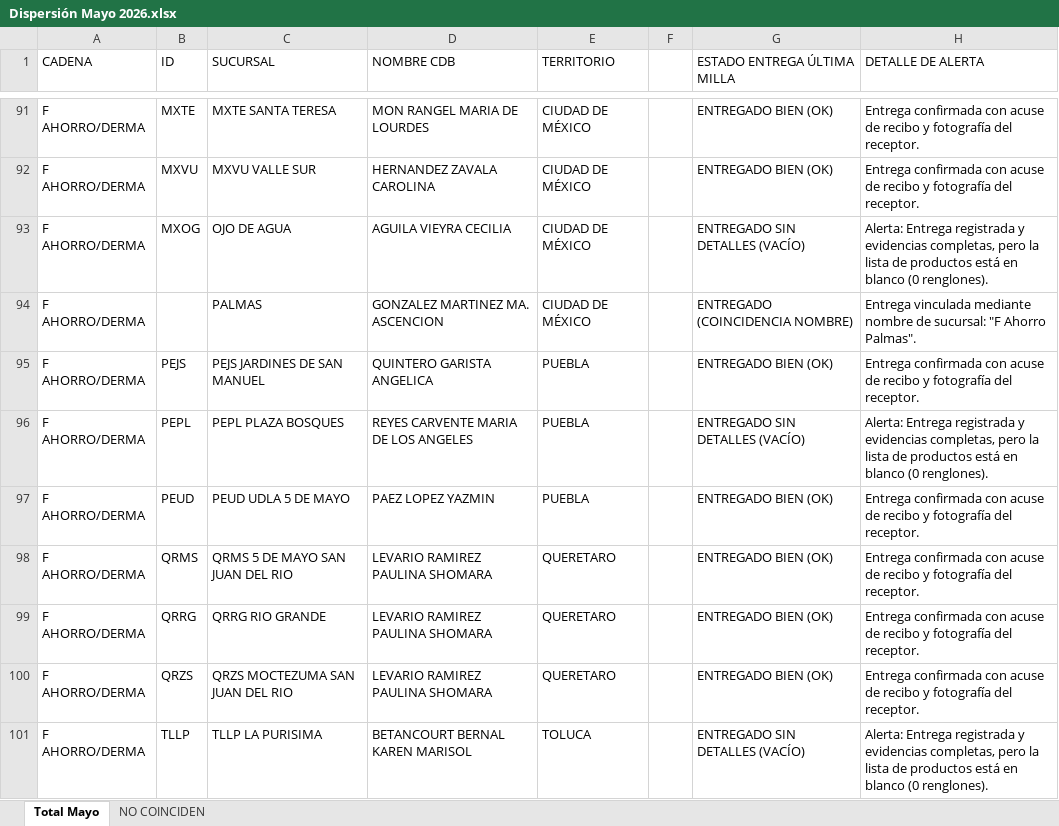
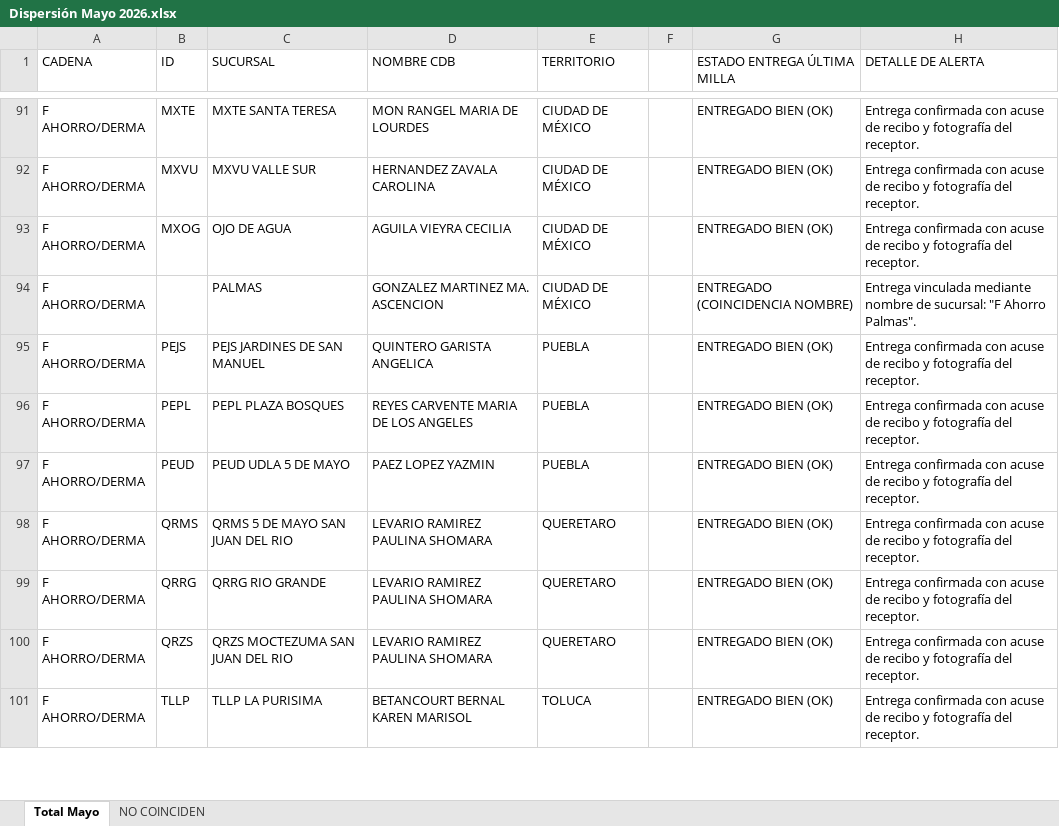
Before and after one commit to HectorValle89/Retail-Saas, an Excel workbook: Dispersión Mayo 2026.xlsx, sheet Total Mayo, drawn as a sheet; only a part is shown, gaps mark what is left out; values as stored, in another font and other column widths than the file's, no cell formats; table styles not drawn; the diff covers the shown part only; the diff names each change by its address in the sheet, - before the commit and + after, or states it on an @@ line.

```diff
--- a/Dispersión Mayo 2026.xlsx (sheet Total Mayo)
+++ b/Dispersión Mayo 2026.xlsx (sheet Total Mayo)
-G93 (ESTADO ENTREGA ÚLTIMA MILLA): ENTREGADO SIN DETALLES (VACÍO)
+G93 (ESTADO ENTREGA ÚLTIMA MILLA): ENTREGADO BIEN (OK)
-H93 (DETALLE DE ALERTA): Alerta: Entrega registrada y evidencias completas, pero la lista de productos está en blanco (0 renglones).
+H93 (DETALLE DE ALERTA): Entrega confirmada con acuse de recibo y fotografía del receptor.
-G96 (ESTADO ENTREGA ÚLTIMA MILLA): ENTREGADO SIN DETALLES (VACÍO)
+G96 (ESTADO ENTREGA ÚLTIMA MILLA): ENTREGADO BIEN (OK)
-H96 (DETALLE DE ALERTA): Alerta: Entrega registrada y evidencias completas, pero la lista de productos está en blanco (0 renglones).
+H96 (DETALLE DE ALERTA): Entrega confirmada con acuse de recibo y fotografía del receptor.
-G101 (ESTADO ENTREGA ÚLTIMA MILLA): ENTREGADO SIN DETALLES (VACÍO)
+G101 (ESTADO ENTREGA ÚLTIMA MILLA): ENTREGADO BIEN (OK)
-H101 (DETALLE DE ALERTA): Alerta: Entrega registrada y evidencias completas, pero la lista de productos está en blanco (0 renglones).
+H101 (DETALLE DE ALERTA): Entrega confirmada con acuse de recibo y fotografía del receptor.
```
Also changed, not shown: 164 edited cells elsewhere in this sheet, sheet NO COINCIDEN, cell formats, 2 other files.
